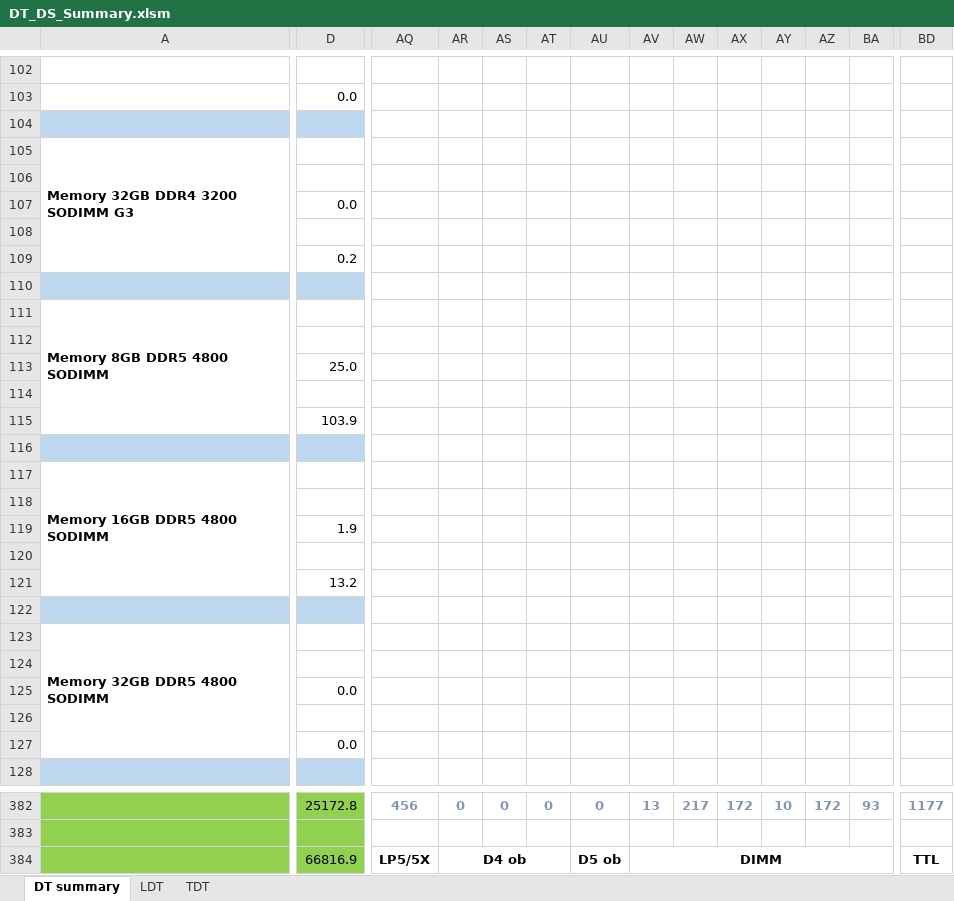
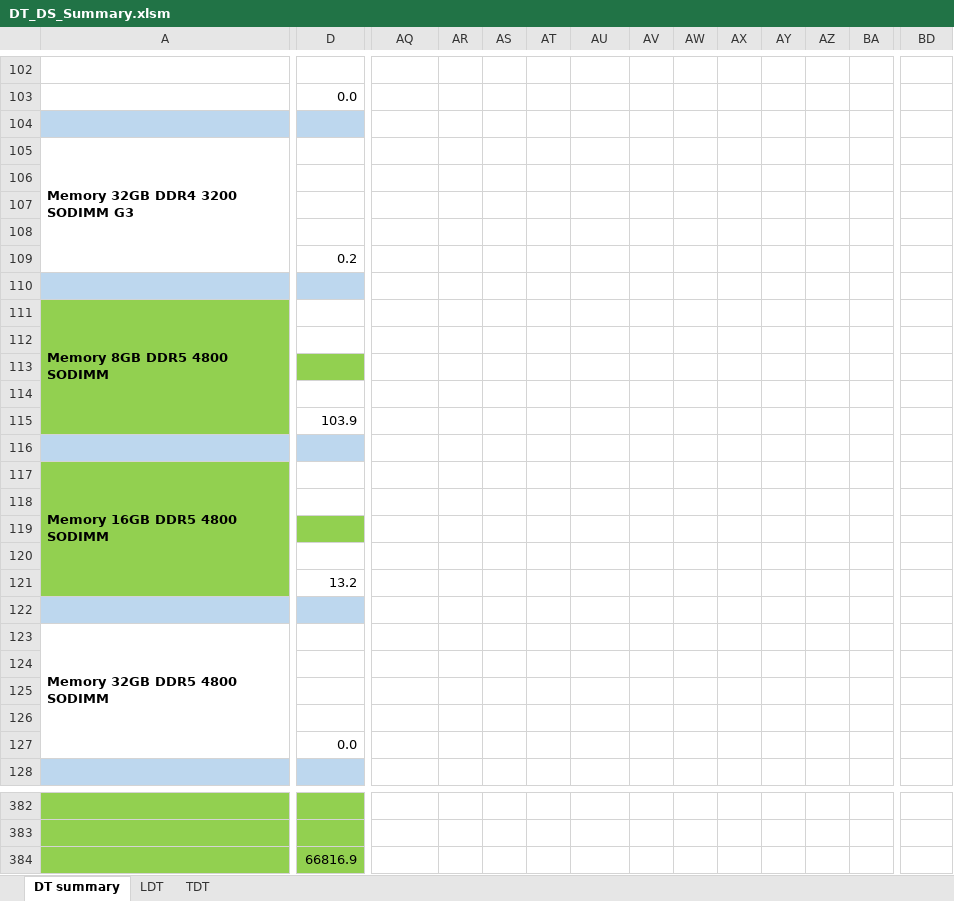
Before and after one commit to xiaoyuge/kingfish-python, an Excel workbook: excel/dt_ds_summary/data/DT_DS_Summary.xlsm, sheet DT summary, drawn as a sheet; only a part is shown, gaps mark what is left out; values as stored, in another font and other column widths than the file's, no borders; conditional formats not drawn; the diff covers the shown part only; the diff names each change by its address in the sheet, - before the commit and + after, or states it on an @@ line.

Commit message:
lnb_summary dt_ds_summary ds_format_v2 逻辑修改

```diff
--- a/excel/dt_ds_summary/data/DT_DS_Summary.xlsm (sheet DT summary)
+++ b/excel/dt_ds_summary/data/DT_DS_Summary.xlsm (sheet DT summary)
-D107: 0.0
+D107: (empty)
-A111:A115 fill: none
+A111:A115 fill: #92D050
-D113: 25.0
+D113: (empty)
-D113 fill: none
+D113 fill: #92D050
-A117:A121 fill: none
+A117:A121 fill: #92D050
-D119: 1.9
+D119: (empty)
-D119 fill: none
+D119 fill: #92D050
-D125: 0.0
+D125: (empty)
-D382: 25172.8
+D382: (empty)
-AQ382: 456
+AQ382: (empty)
-AR382: 0
+AR382: (empty)
-AS382: 0
+AS382: (empty)
-AT382: 0
+AT382: (empty)
-AU382: 0
+AU382: (empty)
-AV382: 13
+AV382: (empty)
-AW382: 217
+AW382: (empty)
-AX382: 172
+AX382: (empty)
-AY382: 10
+AY382: (empty)
-AZ382: 172
+AZ382: (empty)
-BA382: 93
+BA382: (empty)
-BD382: 1177
+BD382: (empty)
-AQ384: LP5/5X
+AQ384: (empty)
-AQ384:AQ385 merged
-AR384: D4 ob
+AR384: (empty)
-AR384:AT384 merged
-AU384: D5 ob
+AU384: (empty)
-AU384:AU385 merged
-AV384: DIMM
+AV384: (empty)
-AV384:BC384 merged
-BD384: TTL
+BD384: (empty)
-BD384:BD385 merged
```
Also changed, not shown: 131 edited cells, cell formats and merged cells elsewhere in this sheet, sheet LDT, sheet TDT, 6 other files.
